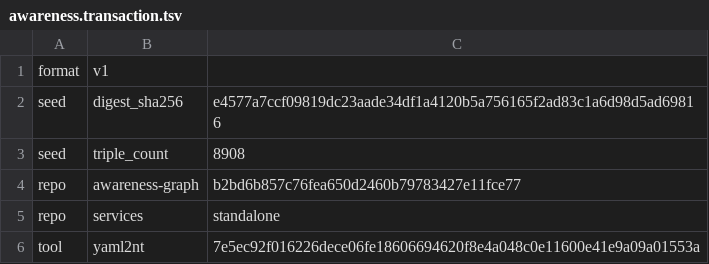
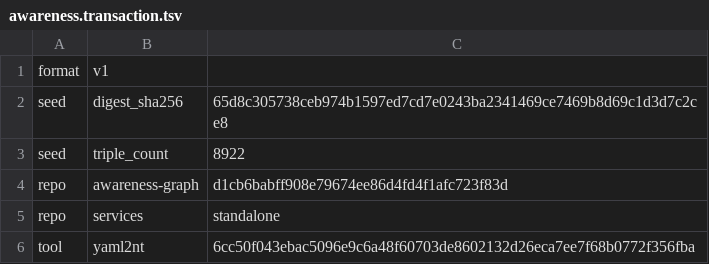
Before and after one commit to globulario/sensei, a TSV file: golang/server/embeddata/awareness.transaction.tsv, drawn as a sheet.

```diff
--- a/golang/server/embeddata/awareness.transaction.tsv
+++ b/golang/server/embeddata/awareness.transaction.tsv
@@ -1,6 +1,6 @@
 format	v1
-seed	digest_sha256	e4577a7ccf09819dc23aade34df1a4120b5a756165f2ad83c1a6d98d5ad69816
-seed	triple_count	8908
-repo	awareness-graph	b2bd6b857c76fea650d2460b79783427e11fce77
+seed	digest_sha256	65d8c305738ceb974b1597ed7cd7e0243ba2341469ce7469b8d69c1d3d7c2ce8
+seed	triple_count	8922
+repo	awareness-graph	d1cb6babff908e79674ee86d4fd4f1afc723f83d
 repo	services	standalone
-tool	yaml2nt	7e5ec92f016226dece06fe18606694620f8e4a048c0e11600e41e9a09a01553a
+tool	yaml2nt	6cc50f043ebac5096e9c6a48f60703de8602132d26eca7ee7f68b0772f356fba
```
Also changed, not shown: 5 other files.
